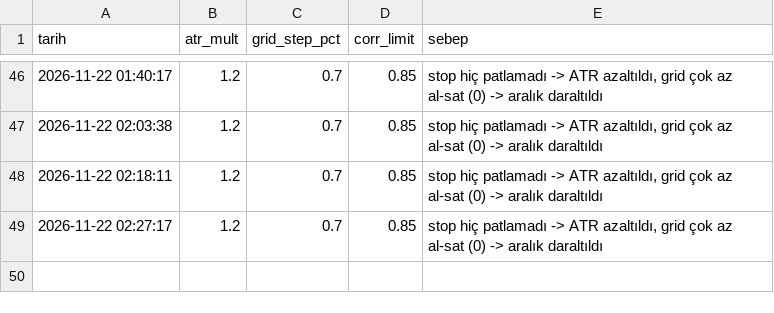
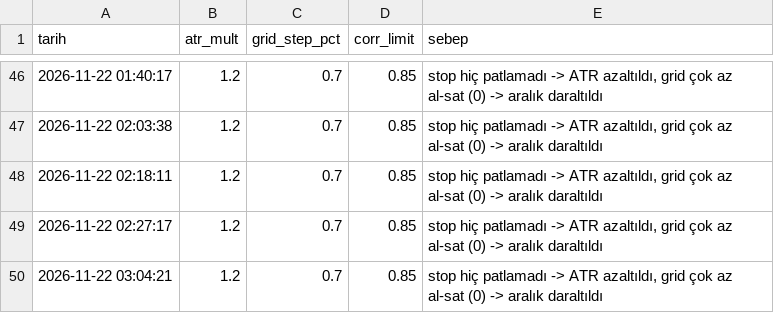
Before and after one commit to hakansazci01/hsc-borsa-analiz, a CSV file: params_history.csv, drawn as a sheet; only a part is shown, gaps mark what is left out.

```diff
--- a/params_history.csv
+++ b/params_history.csv
@@ -49 +49,2 @@
 2026-11-22 02:27:17,1.2,0.7,0.85,"stop hiç patlamadı -> ATR azaltıldı, grid çok az al-sat (0) -> aralık daraltıldı"
+2026-11-22 03:04:21,1.2,0.7,0.85,"stop hiç patlamadı -> ATR azaltıldı, grid çok az al-sat (0) -> aralık daraltıldı"
```
Also changed, not shown: monthly_backtest.csv, 9 other files.
